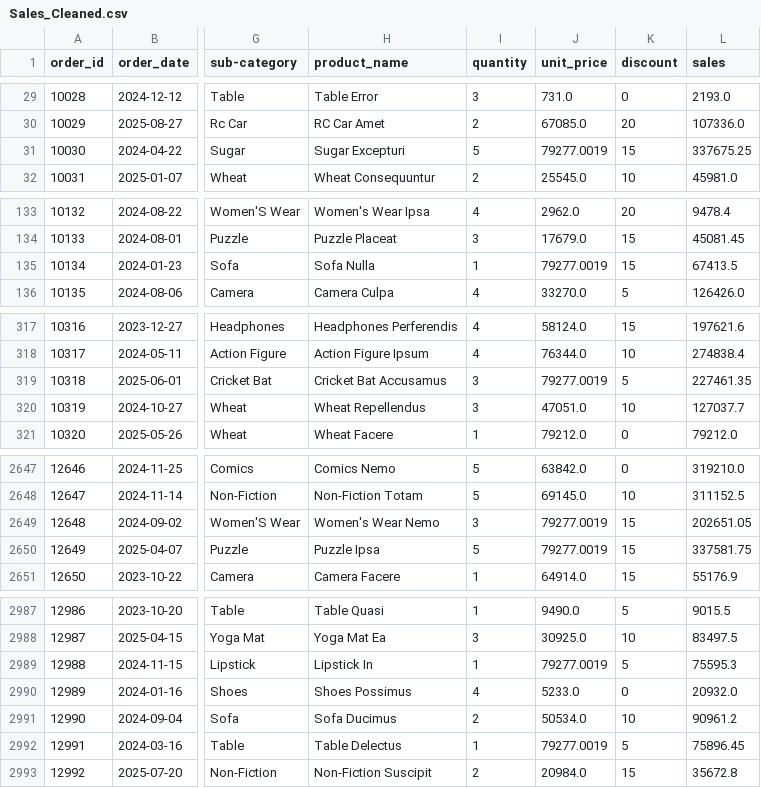
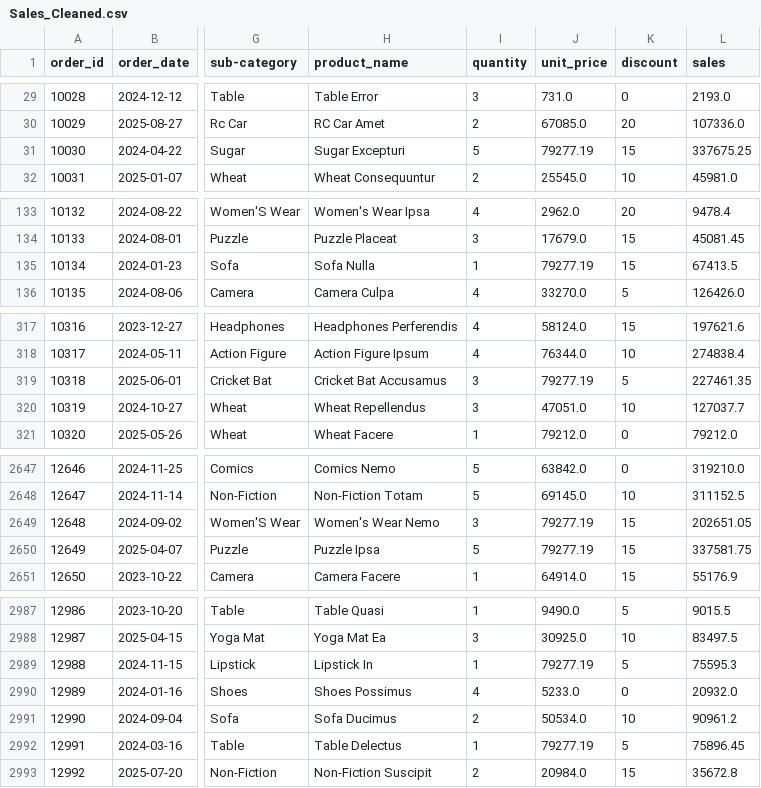
Before and after one commit to ayushinto-space/Performance-Metrics-and-Sales-Analysis-Using-Python, a CSV file: Sales_Cleaned.csv, drawn as a sheet; only a part is shown, gaps mark what is left out; the diff covers the shown part only; the diff names each change by its address in the sheet, - before the commit and + after, or states it on an @@ line.

```diff
--- a/Sales_Cleaned.csv
+++ b/Sales_Cleaned.csv
-J31 (unit_price): 79277.0019
+J31 (unit_price): 79277.19
-J135 (unit_price): 79277.0019
+J135 (unit_price): 79277.19
-J319 (unit_price): 79277.0019
+J319 (unit_price): 79277.19
-J2649:J2650 (unit_price): 79277.0019
+J2649:J2650 (unit_price): 79277.19
-J2989 (unit_price): 79277.0019
+J2989 (unit_price): 79277.19
-J2992 (unit_price): 79277.0019
+J2992 (unit_price): 79277.19
```
Also changed, not shown: 43 edited cells elsewhere in this file, 4 other files.
